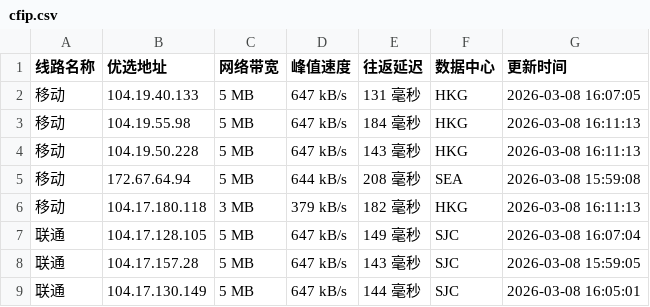
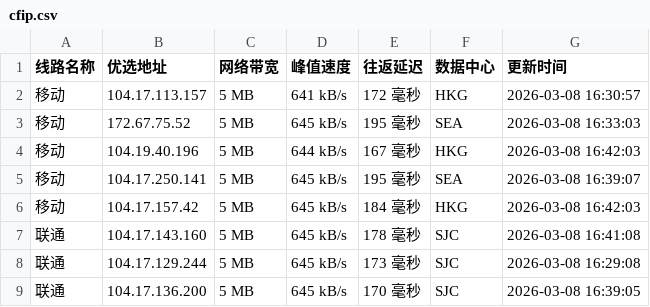
Before and after one commit to mading789/cfipv4db, a CSV file: cfip.csv, drawn as a sheet; only a part is shown; the diff covers the shown part only.

```diff
--- a/cfip.csv
+++ b/cfip.csv
@@ -1,9 +1,9 @@
 线路名称,优选地址,网络带宽,峰值速度,往返延迟,数据中心,更新时间
-移动,104.19.40.133,5 MB,647 kB/s,131 毫秒,HKG,2026-03-08 16:07:05
-移动,104.19.55.98,5 MB,647 kB/s,184 毫秒,HKG,2026-03-08 16:11:13
-移动,104.19.50.228,5 MB,647 kB/s,143 毫秒,HKG,2026-03-08 16:11:13
-移动,172.67.64.94,5 MB,644 kB/s,208 毫秒,SEA,2026-03-08 15:59:08
-移动,104.17.180.118,3 MB,379 kB/s,182 毫秒,HKG,2026-03-08 16:11:13
-联通,104.17.128.105,5 MB,647 kB/s,149 毫秒,SJC,2026-03-08 16:07:04
-联通,104.17.157.28,5 MB,647 kB/s,143 毫秒,SJC,2026-03-08 15:59:05
-联通,104.17.130.149,5 MB,647 kB/s,144 毫秒,SJC,2026-03-08 16:05:01
+移动,104.17.113.157,5 MB,641 kB/s,172 毫秒,HKG,2026-03-08 16:30:57
+移动,172.67.75.52,5 MB,645 kB/s,195 毫秒,SEA,2026-03-08 16:33:03
+移动,104.19.40.196,5 MB,644 kB/s,167 毫秒,HKG,2026-03-08 16:42:03
+移动,104.17.250.141,5 MB,645 kB/s,195 毫秒,SEA,2026-03-08 16:39:07
+移动,104.17.157.42,5 MB,645 kB/s,184 毫秒,HKG,2026-03-08 16:42:03
+联通,104.17.143.160,5 MB,645 kB/s,178 毫秒,SJC,2026-03-08 16:41:08
+联通,104.17.129.244,5 MB,645 kB/s,173 毫秒,SJC,2026-03-08 16:29:08
+联通,104.17.136.200,5 MB,645 kB/s,170 毫秒,SJC,2026-03-08 16:39:05
```
Also changed, not shown: 22 edited cells elsewhere in this file, 1 other file.
